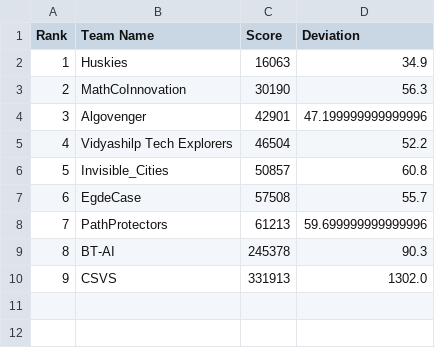
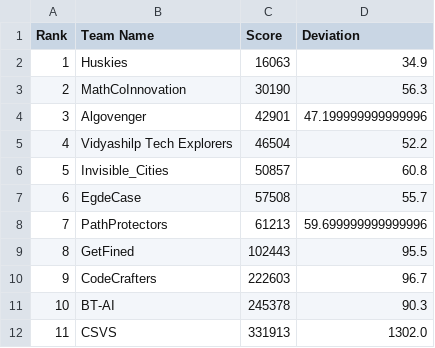
Before and after one commit to ArunJoseph19/Leaderboard_BMC2024, a CSV file: leaderboard.csv, drawn as a sheet; addresses are those after the commit; the diff names each change by its address in the sheet, - before the commit and + after, or states it on an @@ line.

Commit message:
Update leaderboard.csv

```diff
--- a/leaderboard.csv
+++ b/leaderboard.csv
+row 9: 8 | GetFined | 102443 | 95.5
+row 10: 9 | CodeCrafters | 222603 | 96.7
@@ column A (Rank) renumbered from row 11 down @@
```
